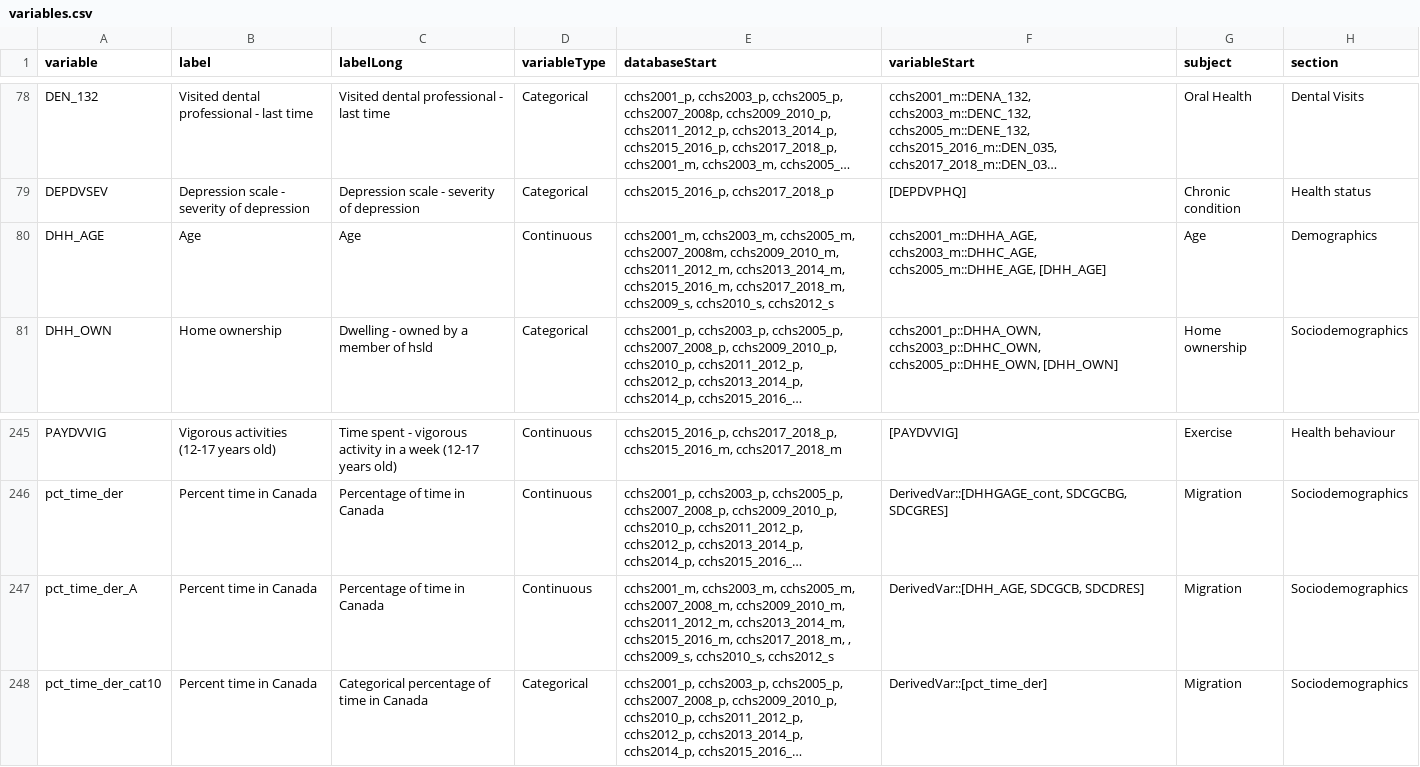
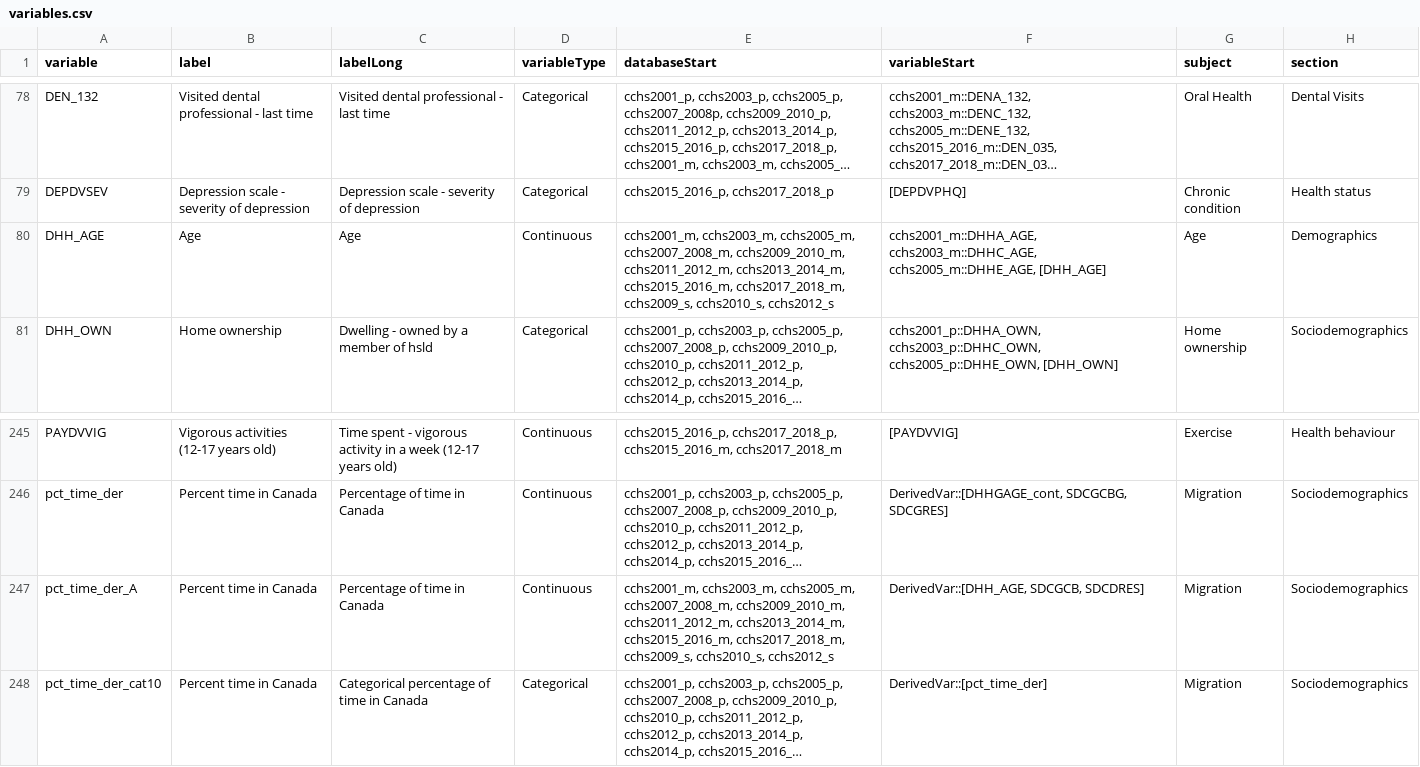
Before and after one commit to Big-Life-Lab/cchsflow, a CSV file: inst/extdata/variables.csv, drawn as a sheet; only a part is shown, gaps mark what is left out; long unchanged cells end in …; the diff names each change by its address in the sheet, - before the commit and + after, or states it on an @@ line.

```diff
--- a/inst/extdata/variables.csv
+++ b/inst/extdata/variables.csv
-E80 (databaseStart): …cchs2003_m, cchs2005_m, cchs2007_2008m, cchs2009_2010_m, cchs2011_2012_m,…
+E80 (databaseStart): …cchs2003_m, cchs2005_m, cchs2007_2008_m, cchs2009_2010_m, cchs2011_2012_m,…
-E247 (databaseStart): …cchs2015_2016_m, cchs2017_2018_m, , cchs2009_s, cchs2010_s,…
+E247 (databaseStart): …cchs2015_2016_m, cchs2017_2018_m, cchs2009_s, cchs2010_s,…
```
Also changed, not shown: 1 other file.
